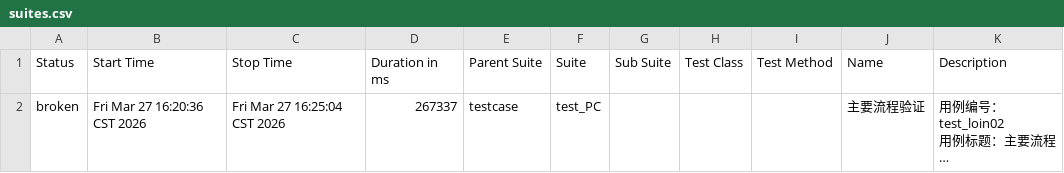
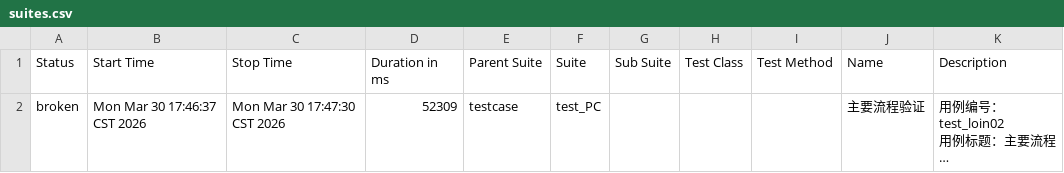
Before and after one commit to 102155yu/git-demo, a CSV file: LES_GL/report_allure/data/suites.csv, drawn as a sheet; long unchanged cells end in …; the diff names each change by its address in the sheet, - before the commit and + after, or states it on an @@ line.

```diff
--- a/LES_GL/report_allure/data/suites.csv
+++ b/LES_GL/report_allure/data/suites.csv
-B2 (Start Time): Fri Mar 27 16:20:36 CST 2026
+B2 (Start Time): Mon Mar 30 17:46:37 CST 2026
-C2 (Stop Time): Fri Mar 27 16:25:04 CST 2026
+C2 (Stop Time): Mon Mar 30 17:47:30 CST 2026
-D2 (Duration in ms): 267337
+D2 (Duration in ms): 52309
```
Also changed, not shown: 53 other files.
